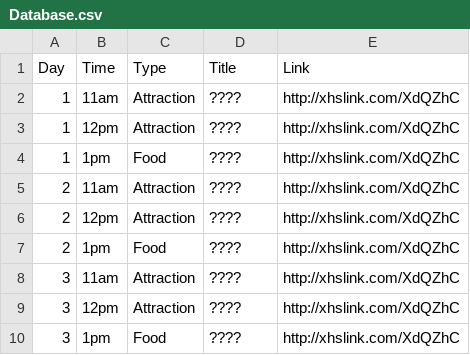
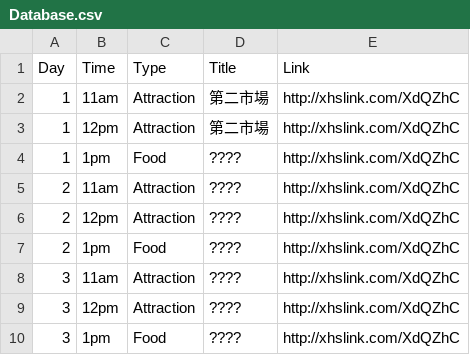
Before and after one commit to WilsonNg-0827/TripGuide, a CSV file: Database.csv, drawn as a sheet.

Commit message:
Update Database.csv

```diff
--- a/Database.csv
+++ b/Database.csv
@@ -1,4 +1,4 @@
 Day,Time,Type,Title,Link,,,,,,,,
-1,11am,Attraction,????,http://xhslink.com/XdQZhC,,,,,,,,
-1,12pm,Attraction,????,http://xhslink.com/XdQZhC,,,,,,,,
+1,11am,Attraction,第二市場,http://xhslink.com/XdQZhC,,,,,,,,
+1,12pm,Attraction,第二市場,http://xhslink.com/XdQZhC,,,,,,,,
 1,1pm,Food,????,http://xhslink.com/XdQZhC,,,,,,,,
```
